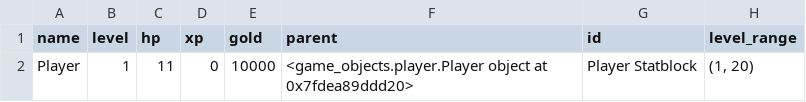
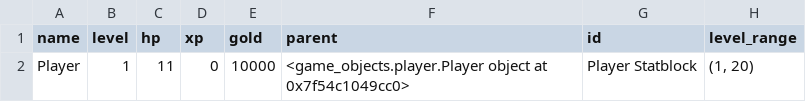
Before and after one commit to mrollinswaterman/dungeon_text, a CSV file: player.csv, drawn as a sheet; only a part is shown; the diff names each change by its address in the sheet, - before the commit and + after, or states it on an @@ line.

```diff
--- a/player.csv
+++ b/player.csv
-F2 (parent): …object at 0x7fdea89ddd20>
+F2 (parent): …object at 0x7f54c1049cc0>
```
Also changed, not shown: 18 other files.
